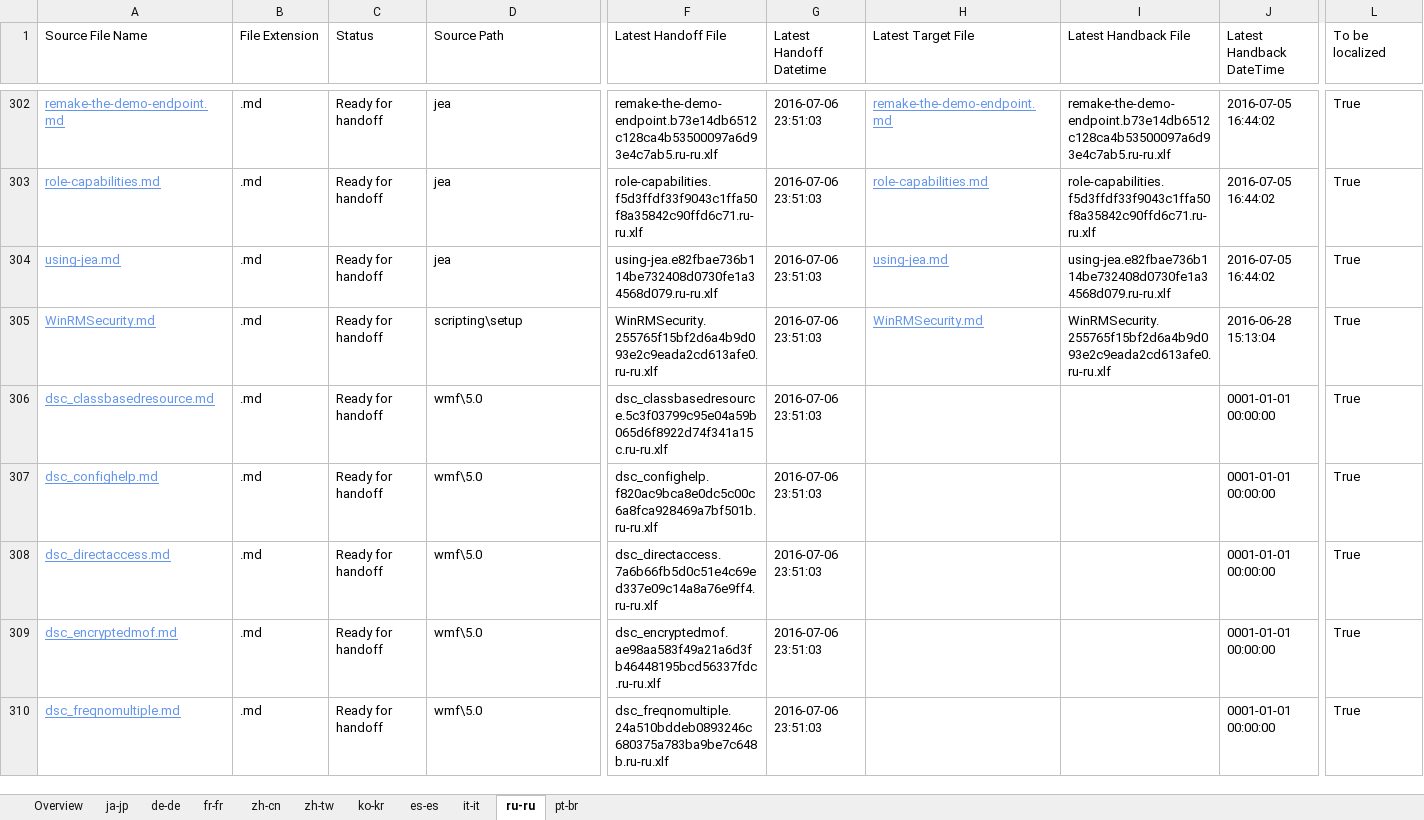
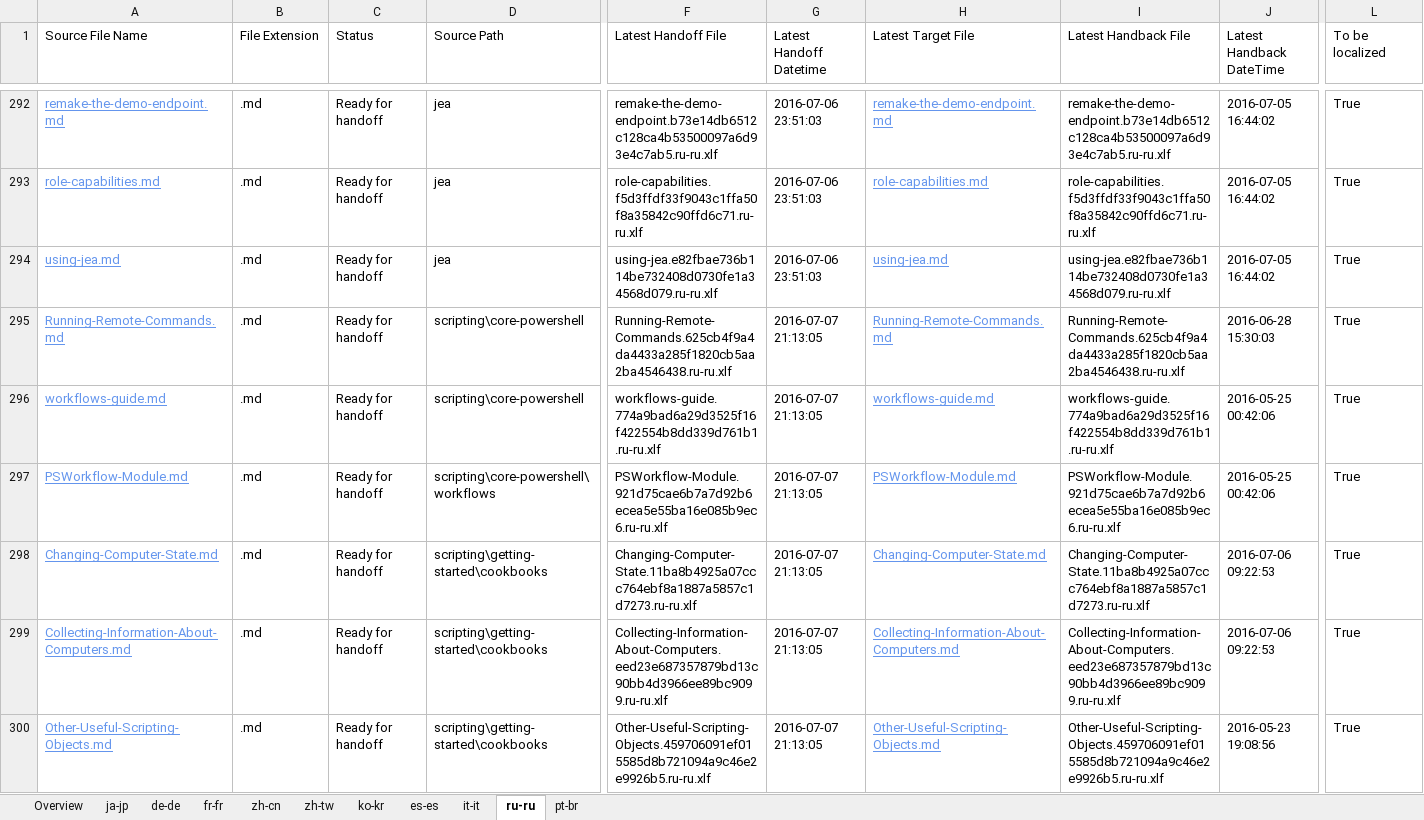
Before and after one commit to SonjaSaltzman/powerShell-Docs.handback, an Excel workbook: ol-handback/PowerShell/powerShell-Docs/live/localization-status.xlsx, sheet ru-ru, drawn as a sheet; only a part is shown, gaps mark what is left out; the shorter side is filled out with more unchanged rows; values as stored, in another font and other column widths than the file's, no borders; table styles not drawn; rows hold the shown columns only; the diff covers the shown part only; the diff names each change by its address in the sheet, - before the commit and + after, or states it on an @@ line.

Commit message:
Generate Report for Handoff

```diff
--- a/ol-handback/PowerShell/powerShell-Docs/live/localization-status.xlsx (sheet ru-ru)
+++ b/ol-handback/PowerShell/powerShell-Docs/live/localization-status.xlsx (sheet ru-ru)
+row 295: Running-Remote-Commands.md | .md | Ready for handoff | scripting\core-powershell | Running-Remote-Commands.625cb4f9a4da4433a285f1820cb5aa2ba4546438.ru-ru.xlf | 2016-07-07 21:13:05 | Running-Remote-Commands.md | Running-Remote-Commands.625cb4f9a4da4433a285f1820cb5aa2ba4546438.ru-ru.xlf | 2016-06-28 15:30:03 | True
+row 296: workflows-guide.md | .md | Ready for handoff | scripting\core-powershell | workflows-guide.774a9bad6a29d3525f16f422554b8dd339d761b1.ru-ru.xlf | 2016-07-07 21:13:05 | workflows-guide.md | workflows-guide.774a9bad6a29d3525f16f422554b8dd339d761b1.ru-ru.xlf | 2016-05-25 00:42:06 | True
+row 297: PSWorkflow-Module.md | .md | Ready for handoff | scripting\core-powershell\workflows | PSWorkflow-Module.921d75cae6b7a7d92b6ecea5e55ba16e085b9ec6.ru-ru.xlf | 2016-07-07 21:13:05 | PSWorkflow-Module.md | PSWorkflow-Module.921d75cae6b7a7d92b6ecea5e55ba16e085b9ec6.ru-ru.xlf | 2016-05-25 00:42:06 | True
+row 298: Changing-Computer-State.md | .md | Ready for handoff | scripting\getting-started\cookbooks | Changing-Computer-State.11ba8b4925a07ccc764ebf8a1887a5857c1d7273.ru-ru.xlf | 2016-07-07 21:13:05 | Changing-Computer-State.md | Changing-Computer-State.11ba8b4925a07ccc764ebf8a1887a5857c1d7273.ru-ru.xlf | 2016-07-06 09:22:53 | True
+row 299: Collecting-Information-About-Computers.md | .md | Ready for handoff | scripting\getting-started\cookbooks | Collecting-Information-About-Computers.eed23e687357879bd13c90bb4d3966ee89bc9099.ru-ru.xlf | 2016-07-07 21:13:05 | Collecting-Information-About-Computers.md | Collecting-Information-About-Computers.eed23e687357879bd13c90bb4d3966ee89bc9099.ru-ru.xlf | 2016-07-06 09:22:53 | True
+row 300: Other-Useful-Scripting-Objects.md | .md | Ready for handoff | scripting\getting-started\cookbooks | Other-Useful-Scripting-Objects.459706091ef015585d8b721094a9c46e2e9926b5.ru-ru.xlf | 2016-07-07 21:13:05 | Other-Useful-Scripting-Objects.md | Other-Useful-Scripting-Objects.459706091ef015585d8b721094a9c46e2e9926b5.ru-ru.xlf | 2016-05-23 19:08:56 | True
```
Also changed, not shown: 5 added rows and 11 removed rows elsewhere in this sheet, sheet Overview, sheet pt-br, sheet fr-fr, sheet de-de, sheet ko-kr, sheet ja-jp, 4 more sheets.
